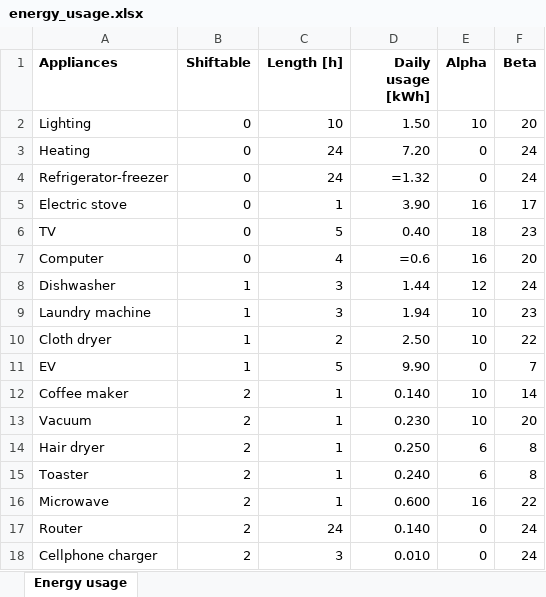
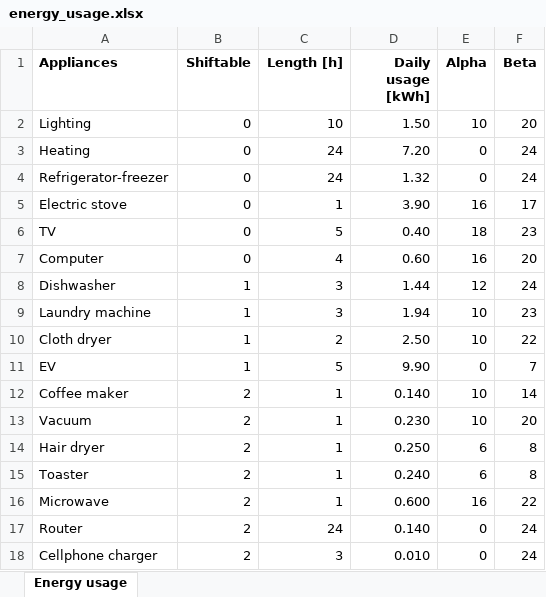
Before and after one commit to siljeben/IN5410-Energy-Informatics, an Excel workbook: Assignment1/data/energy_usage.xlsx, sheet Energy usage, drawn as a sheet; values as stored, in another font and other column widths than the file's, no borders; formulas without a stored value are shown as written; the diff names each change by its address in the sheet, - before the commit and + after, or states it on an @@ line.

Commit message:
Update energy_usage.xlsx

```diff
--- a/Assignment1/data/energy_usage.xlsx (sheet Energy usage)
+++ b/Assignment1/data/energy_usage.xlsx (sheet Energy usage)
-D4 (Daily usage [kWh]): =1.32
+D4 (Daily usage [kWh]): 1.32
-D7 (Daily usage [kWh]): =0.6
+D7 (Daily usage [kWh]): 0.60
```
